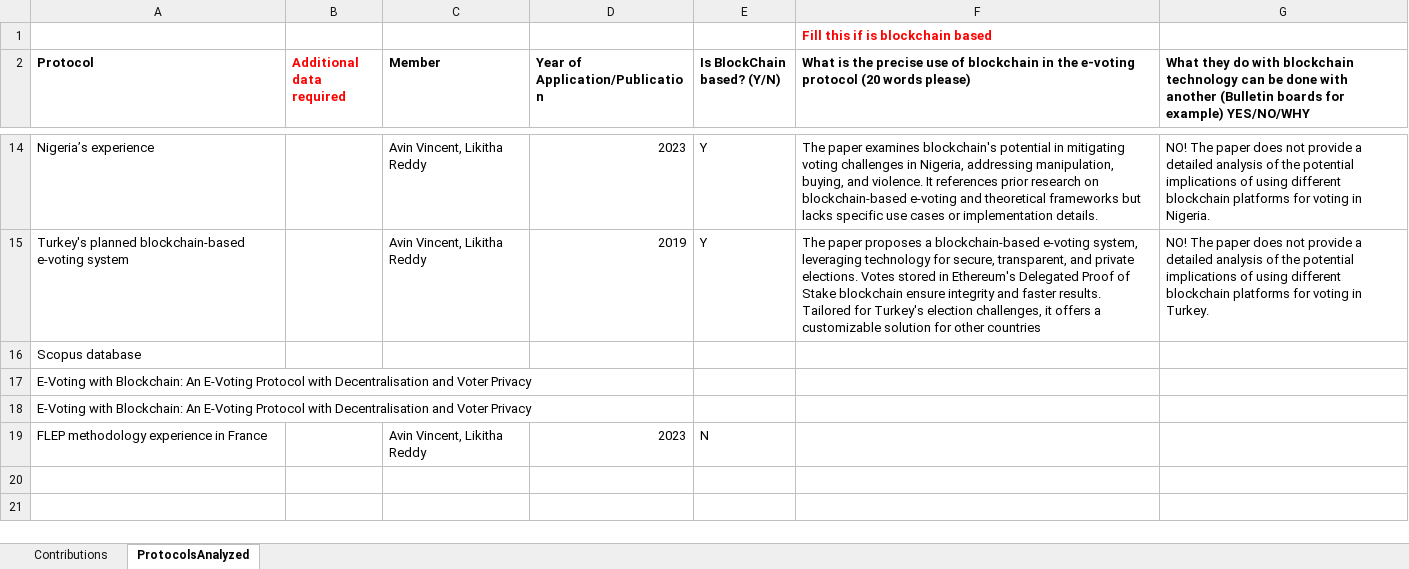
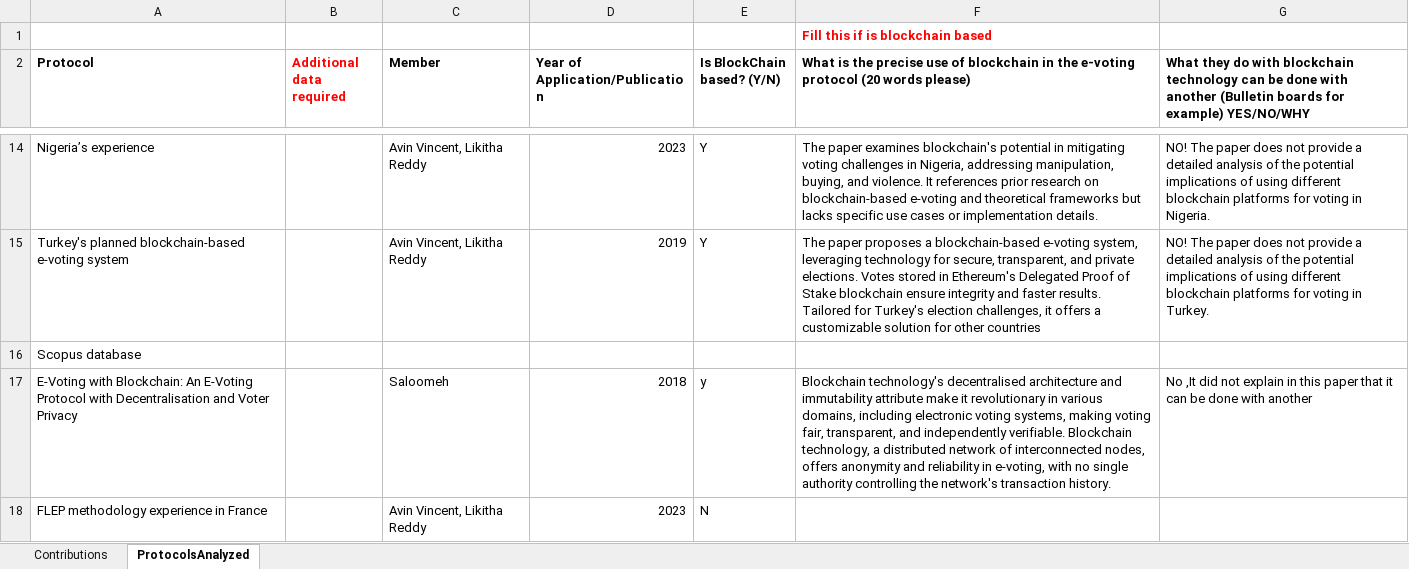
Before and after one commit to jorgeandresfloreszepeda/INSE6210-Fall2023-Project-Group8, an Excel workbook: FinalReportGroup8/TableOfContributions_DataProtocols (2).xlsx, sheet ProtocolsAnalyzed, drawn as a sheet; only a part is shown, gaps mark what is left out; values as stored, in another font and other column widths than the file's, no borders; removed rows and columns are numbered as before the commit, all else as after; the diff names each change by its address in the sheet, - before the commit and + after, or states it on an @@ line.

Commit message:
Add files via upload

```diff
--- a/FinalReportGroup8/TableOfContributions_DataProtocols (2).xlsx (sheet ProtocolsAnalyzed)
+++ b/FinalReportGroup8/TableOfContributions_DataProtocols (2).xlsx (sheet ProtocolsAnalyzed)
-row 17: E-Voting with Blockchain: An E-Voting Protocol with Decentralisation and Voter Privacy
-row 18: E-Voting with Blockchain: An E-Voting Protocol with Decentralisation and Voter Privacy
+row 17: E-Voting with Blockchain: An E-Voting Protocol with Decentralisation and Voter Privacy |  | Saloomeh | 2018 | y | Blockchain technology's decentralised architecture and immutability attribute make it revolutionary in various domains, including electronic voting systems, making voting fair, transparent, and independently verifiable. Blockchain technology, a distributed network of interconnected nodes, offers anonymity and reliability in e-voting, with no single authority controlling the network's transaction history. | No ,It did not explain in this paper that it can be done with another
```
